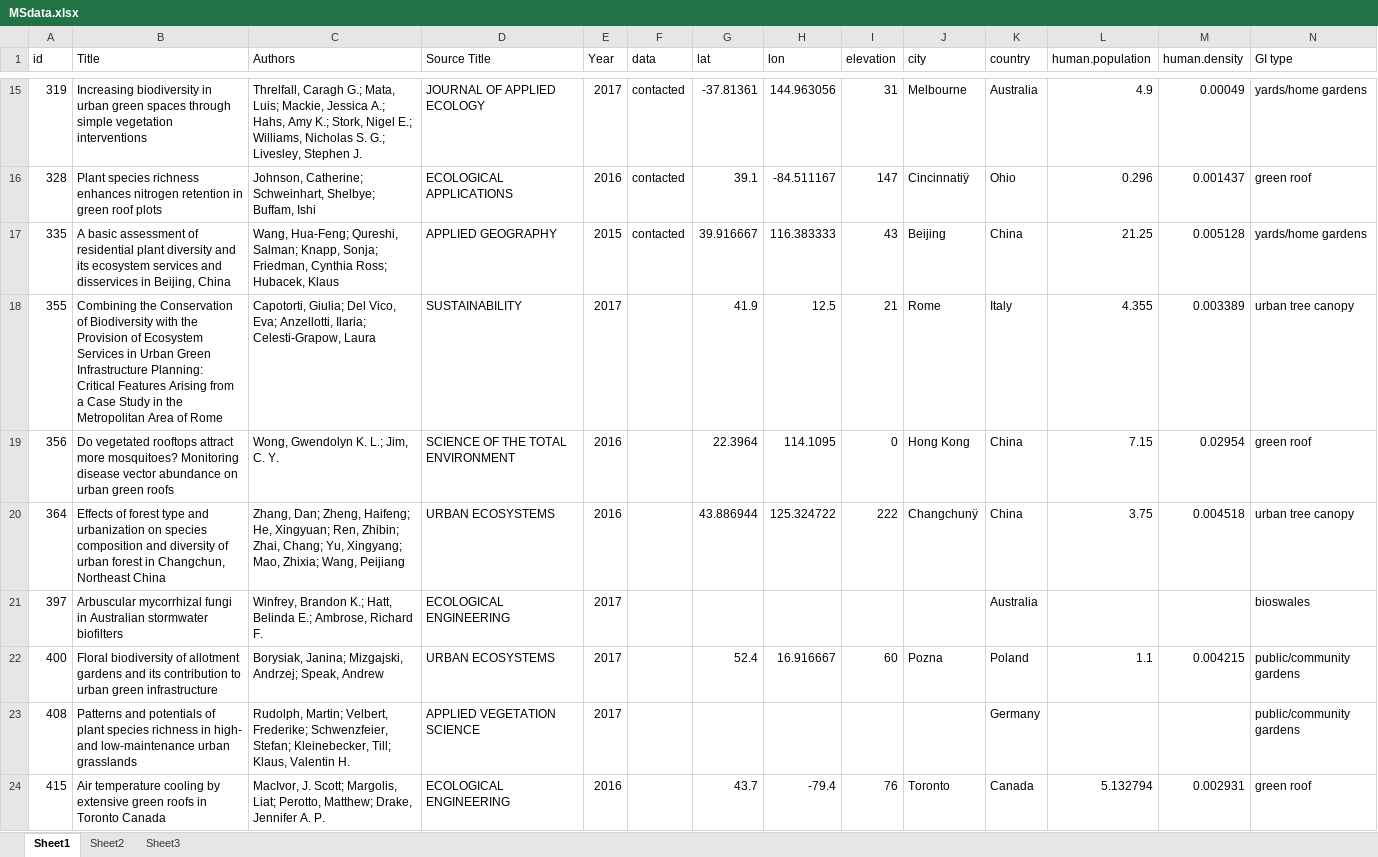
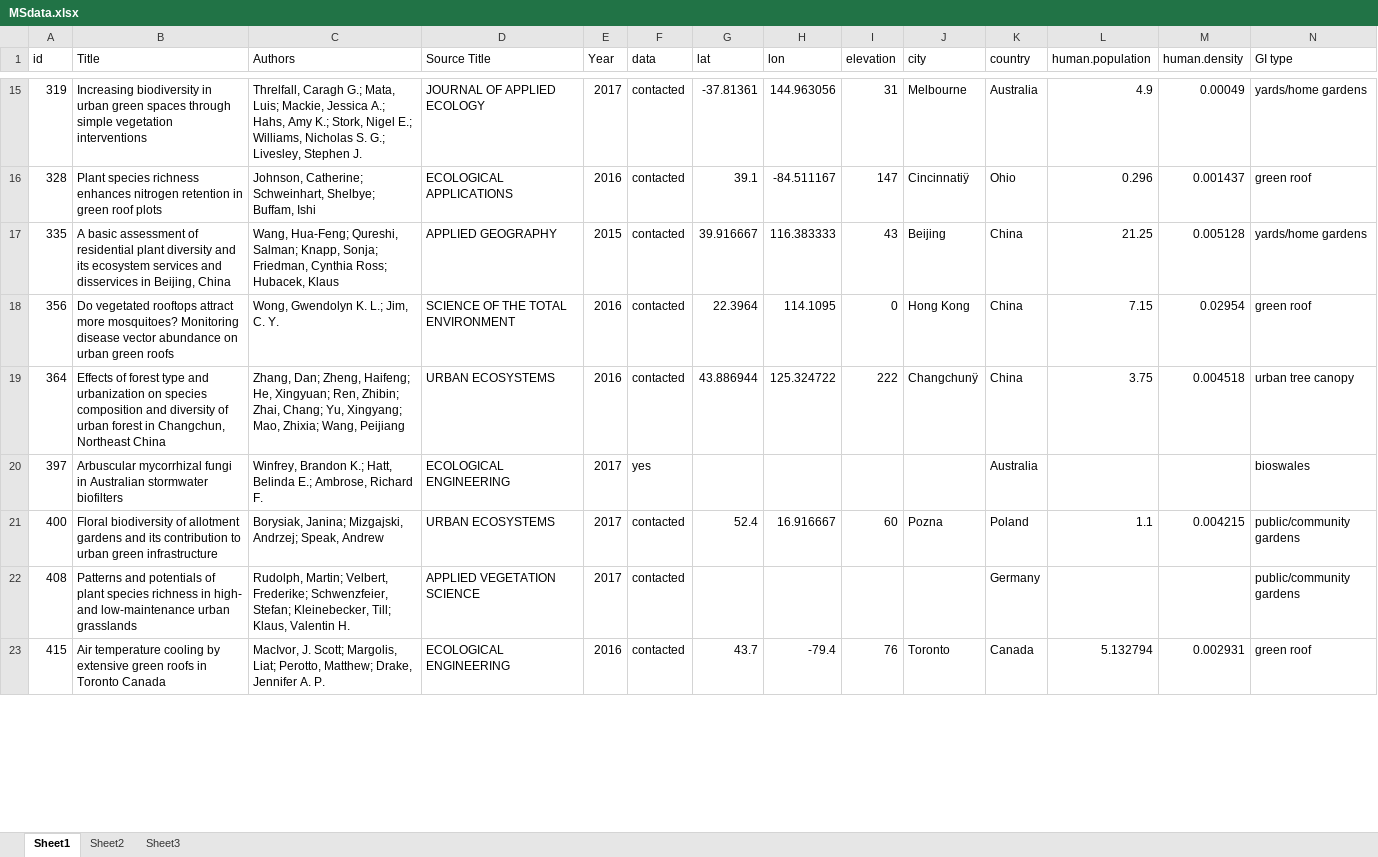
Before and after one commit to afilazzola/GreenInfrastructureMeta, an Excel workbook: data/MSdata.xlsx, sheet Sheet1, drawn as a sheet; only a part is shown, gaps mark what is left out; values as stored, in another font and other column widths than the file's, no borders; removed rows and columns are numbered as before the commit, all else as after; rows hold the shown columns only; the diff covers the shown part only; the diff names each change by its address in the sheet, - before the commit and + after, or states it on an @@ line.

Commit message:
added some additional biodiversity data from papers and green roof data for the City of Toronto

```diff
--- a/data/MSdata.xlsx (sheet Sheet1)
+++ b/data/MSdata.xlsx (sheet Sheet1)
-row 18: 355 | Combining the Conservation of Biodiversity with the Provision of Ecosystem Services in Urban Green Infrastructure Planning: Critical Features Arising from a Case Study in the Metropolitan Area of Rome | Capotorti, Giulia; Del Vico, Eva; Anzellotti, Ilaria; Celesti-Grapow, Laura | SUSTAINABILITY | 2017 |  | 41.9 | 12.5 | 21 | Rome | Italy | 4.355 | 0.003389 | urban tree canopy
-F18:F19 (data): (empty)
+F18:F19 (data): contacted
-F20 (data): (empty)
+F20 (data): yes
-F21:F23 (data): (empty)
+F21:F23 (data): contacted
```
Also changed, not shown: 1 removed row and 6 edited cells elsewhere in this sheet, 11 other files.
